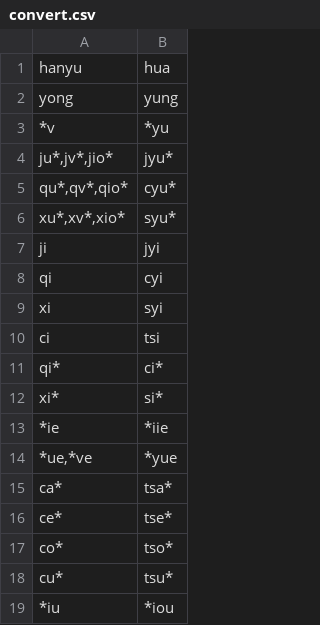
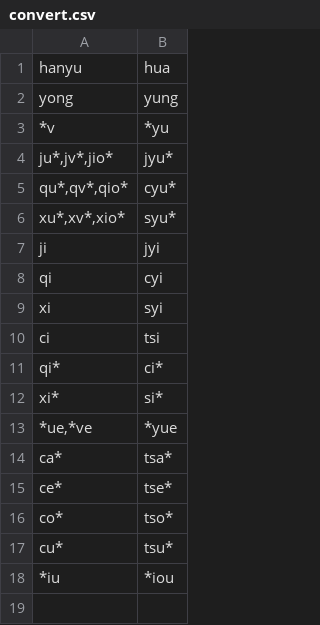
Before and after one commit to phlinhng/Putong-Hua-Pinyin, a CSV file: convert.csv, drawn as a sheet; the diff names each change by its address in the sheet, - before the commit and + after, or states it on an @@ line.

Commit message:
Update convert.csv

```diff
--- a/convert.csv
+++ b/convert.csv
-row 13: *ie | *iie
```
